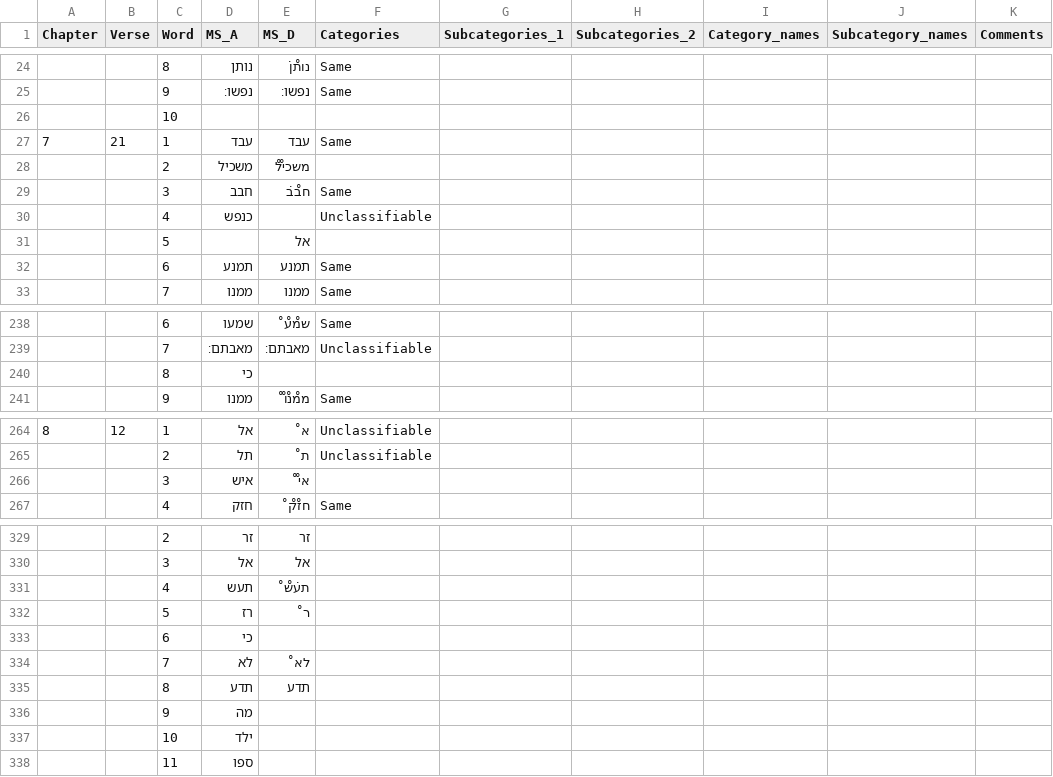
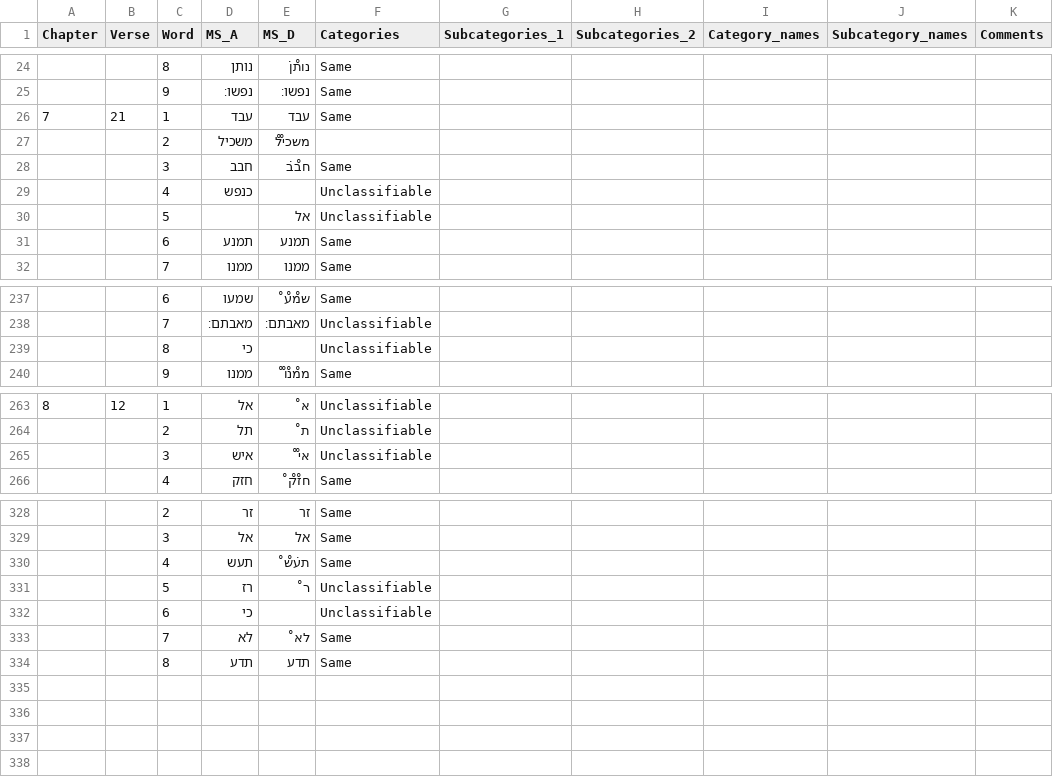
Before and after one commit to metz-theolab/Variant_Analysis_of_Ben_Sira_Hebrew_Manuscripts, a CSV file: data/MSS_A_D.csv, drawn as a sheet; only a part is shown, gaps mark what is left out; the diff covers the shown part only.

```diff
--- a/data/MSS_A_D.csv
+++ b/data/MSS_A_D.csv
@@ -25,3 +25,2 @@ Chapter,Verse,Word,MS_A,MS_D,Categories,Subcategories_1,Subcategories_2,Category
 ,,9,נפשו׃,נפשו׃,Same,,,,,
-,,10,,,,,,,,
 7,21,1,עבד,עבד,Same,,,,,
@@ -30,3 +29,3 @@ Chapter,Verse,Word,MS_A,MS_D,Categories,Subcategories_1,Subcategories_2,Category
 ,,4,כנפש,,Unclassifiable,,,,,
-,,5,,אל,,,,,,
+,,5,,אל,Unclassifiable,,,,,
 ,,6,תמנע,תמנע,Same,,,,,
@@ -239,3 +238,3 @@ Chapter,Verse,Word,MS_A,MS_D,Categories,Subcategories_1,Subcategories_2,Category
 ,,7,מאבתם׃,מאבתם׃,Unclassifiable,,,,,
-,,8,כי,,,,,,,
+,,8,כי,,Unclassifiable,,,,,
 ,,9,ממנו,מ̊מ̊נ̊ו̊,Same,,,,,
@@ -265,3 +264,3 @@ Chapter,Verse,Word,MS_A,MS_D,Categories,Subcategories_1,Subcategories_2,Category
 ,,2,תל,ת̊,Unclassifiable,,,,,
-,,3,איש,א̊י̊,,,,,,
+,,3,איש,א̊י̊,Unclassifiable,,,,,
 ,,4,חזק,ח̊ז̊ק̊,Same,,,,,
@@ -329,10 +328,7 @@ Chapter,Verse,Word,MS_A,MS_D,Categories,Subcategories_1,Subcategories_2,Category
-,,2,זר,זר,,,,,,
-,,3,א‍ל,אל,,,,,,
-,,4,תעש,ת̇ע̊ש̊,,,,,,
-,,5,רז,ר̊,,,,,,
-,,6,כי,,,,,,,
-,,7,לא,לא̊,,,,,,
-,,8,תדע,תדע,,,,,,
-,,9,מה,,,,,,,
-,,10,ילד,,,,,,,
-,,11,ספו,,,,,,,
+,,2,זר,זר,Same,,,,,
+,,3,א‍ל,אל,Same,,,,,
+,,4,תעש,ת̇ע̊ש̊,Same,,,,,
+,,5,רז,ר̊,Unclassifiable,,,,,
+,,6,כי,,Unclassifiable,,,,,
+,,7,לא,לא̊,Same,,,,,
+,,8,תדע,תדע,Same,,,,,
```
Also changed, not shown: 27 edited cells elsewhere in this file, data/MSS_A_Bmg.csv, 3 other files.
